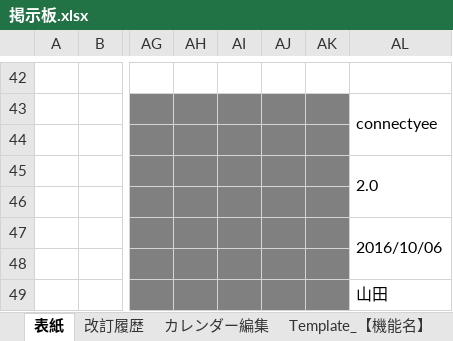
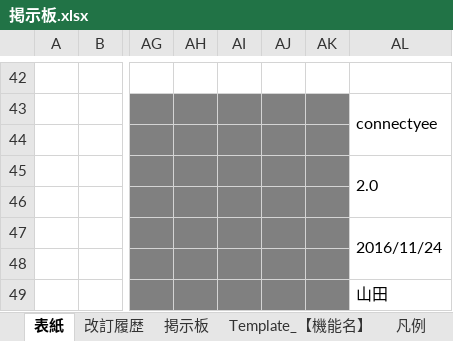
Before and after one commit to glambizm/connectyee, an Excel workbook: 30 設計/20 プログラム設計/10 機能設計/70 掲示板/掲示板.xlsx, sheet 表紙, drawn as a sheet; only a part is shown, gaps mark what is left out; values as stored, in another font and other column widths than the file's, no borders; charts and pictures not drawn; the diff names each change by its address in the sheet, - before the commit and + after, or states it on an @@ line.

```diff
--- a/30 設計/20 プログラム設計/10 機能設計/70 掲示板/掲示板.xlsx (sheet 表紙)
+++ b/30 設計/20 プログラム設計/10 機能設計/70 掲示板/掲示板.xlsx (sheet 表紙)
-sheet tab: カレンダー編集
+sheet tab: 掲示板
-AL47: 2016/10/06
+AL47: 2016/11/24
```
Also changed, not shown: sheet 掲示板, sheet 改訂履歴, charts or pictures, 30 設計/20 プログラム設計/10 機能設計/20 ダッシュボード/ダッシュボード.xlsx.
